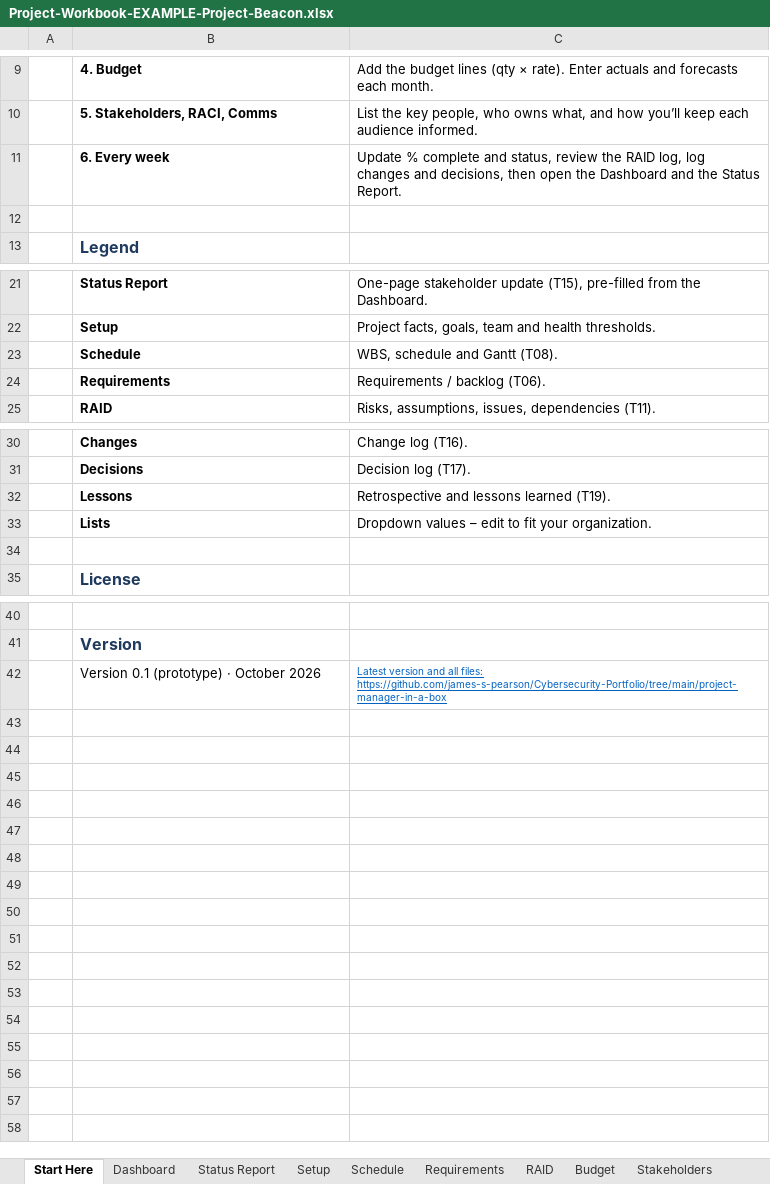
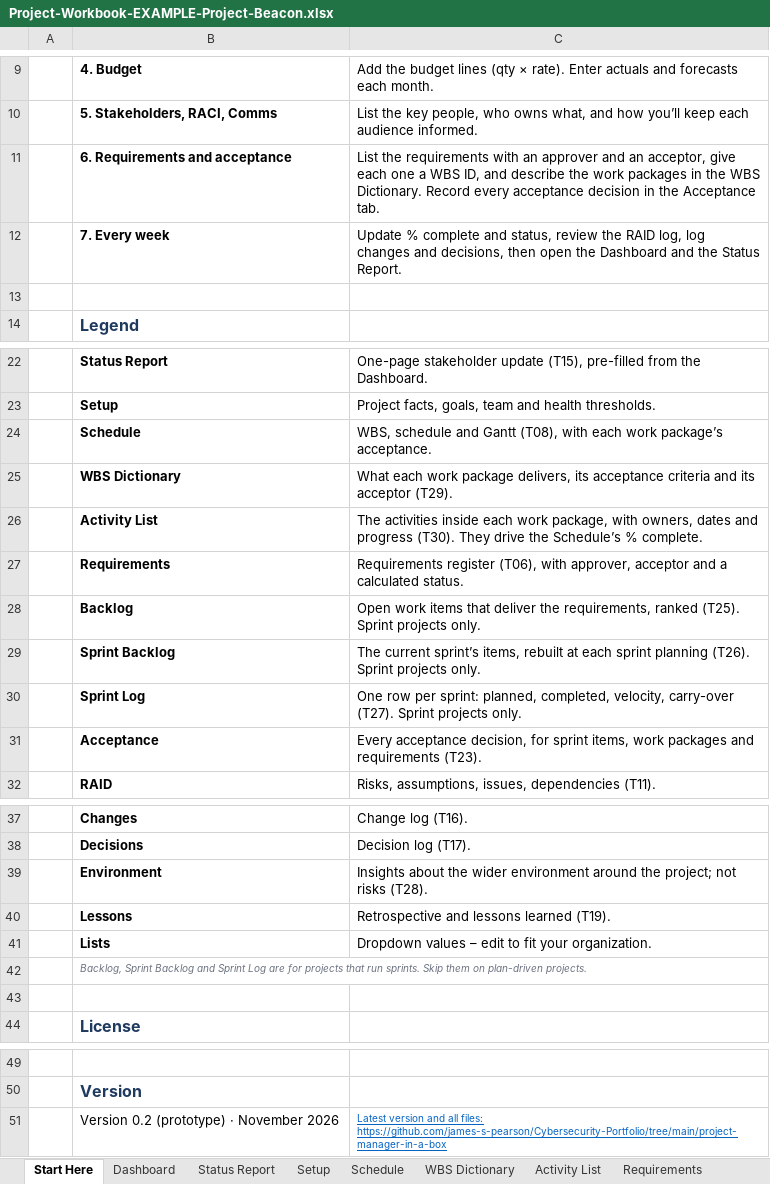
Before and after one commit to james-s-pearson/Cybersecurity-Portfolio, an Excel workbook: project-manager-in-a-box/05-Examples/Project-Workbook-EXAMPLE-Project-Beacon.xlsx, sheet Start Here, drawn as a sheet; only a part is shown, gaps mark what is left out; values as stored, in another font and other column widths than the file's, no borders; addresses are those after the commit; the diff names each change by its address in the sheet, - before the commit and + after, or states it on an @@ line.

Commit message:
Update Project Manager in a Box to v0.2

```diff
--- a/project-manager-in-a-box/05-Examples/Project-Workbook-EXAMPLE-Project-Beacon.xlsx (sheet Start Here)
+++ b/project-manager-in-a-box/05-Examples/Project-Workbook-EXAMPLE-Project-Beacon.xlsx (sheet Start Here)
+sheet tab: WBS Dictionary
+sheet tab: Activity List
+row 11:  | 6. Requirements and acceptance | List the requirements with an approver and an acceptor, give each one a WBS ID, and describe the work packages in the WBS Dictionary. Record every acceptance decision in the Acceptance tab.
-B12: 6. Every week
+B12: 7. Every week
-C24: …and Gantt (T08).
+C24: …and Gantt (T08), with each work package’s acceptance.
+row 25:  | WBS Dictionary | What each work package delivers, its acceptance criteria and its acceptor (T29).
+row 26:  | Activity List | The activities inside each work package, with owners, dates and progress (T30). They drive the Schedule’s % complete.
-C27: Requirements / backlog (T06).
+C27: Requirements register (T06), with approver, acceptor and a calculated status.
+row 28:  | Backlog | Open work items that deliver the requirements, ranked (T25). Sprint projects only.
+row 29:  | Sprint Backlog | The current sprint’s items, rebuilt at each sprint planning (T26). Sprint projects only.
+row 30:  | Sprint Log | One row per sprint: planned, completed, velocity, carry-over (T27). Sprint projects only.
+row 31:  | Acceptance | Every acceptance decision, for sprint items, work packages and requirements (T23).
+row 39:  | Environment | Insights about the wider environment around the project; not risks (T28).
+row 42:  | Backlog, Sprint Backlog and Sprint Log are for projects that run sprints. Skip them on plan-driven projects.
-B51: Version 0.1 (prototype) · October 2026
+B51: Version 0.2 (prototype) · November 2026
```
Also changed, not shown: sheet Dashboard, sheet Requirements, sheet Changes, sheet Lists, sheet Decisions, sheet Status Report, 1 more sheet, other sheet tabs, formulas that keep their value, charts or pictures, project-manager-in-a-box/02-Templates/T08-WBS-Schedule-Gantt.xlsx, project-manager-in-a-box/02-Templates/T11-RAID-Log-Risks-Assumptions-Issues-Dependencies.xlsx, 42 other files.
